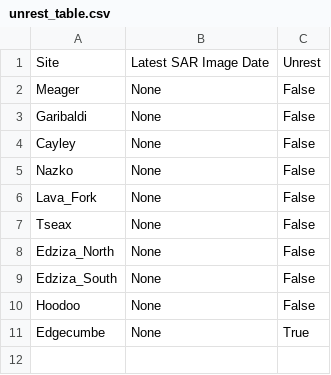
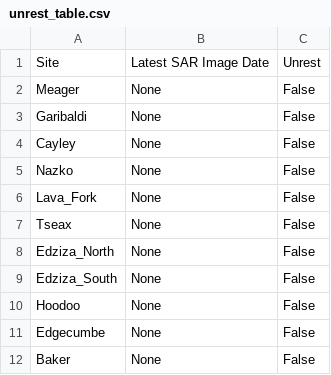
Before and after one commit to Volcano-Risk-Reduction-in-Canada/Volcanic-Interpretation-Workbench, a CSV file: app/Data/unrest_table.csv, drawn as a sheet.

```diff
--- a/app/Data/unrest_table.csv
+++ b/app/Data/unrest_table.csv
@@ -10,2 +10,3 @@ Edziza_South,None,False
 Hoodoo,None,False
-Edgecumbe,None,True
+Edgecumbe,None,False
+Baker,None,False
```
Also changed, not shown: 12 other files.
